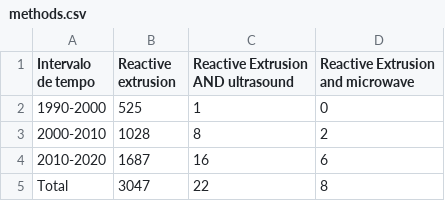
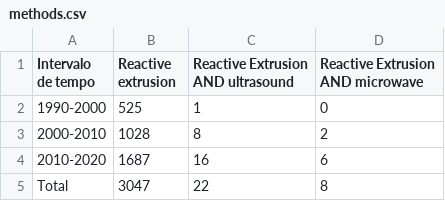
Before and after one commit to gx-deoliveira/csv, a CSV file: methods.csv, drawn as a sheet.

Commit message:
Update methods.csv

```diff
--- a/methods.csv
+++ b/methods.csv
@@ -1,2 +1,2 @@
-Intervalo de tempo,Reactive extrusion,Reactive Extrusion AND ultrasound,Reactive Extrusion and microwave,,,,
+Intervalo de tempo,Reactive extrusion,Reactive Extrusion AND ultrasound,Reactive Extrusion AND microwave,,,,
 1990-2000,525,1,0,,,,
```
